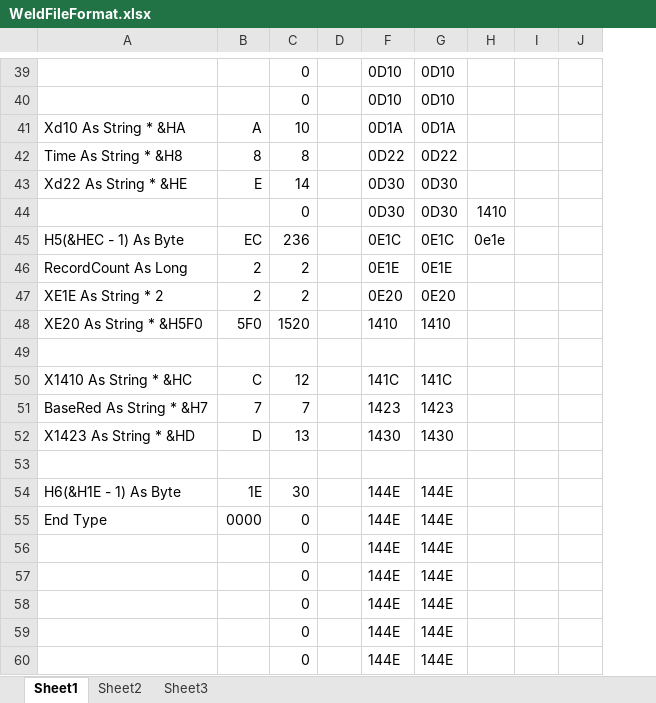
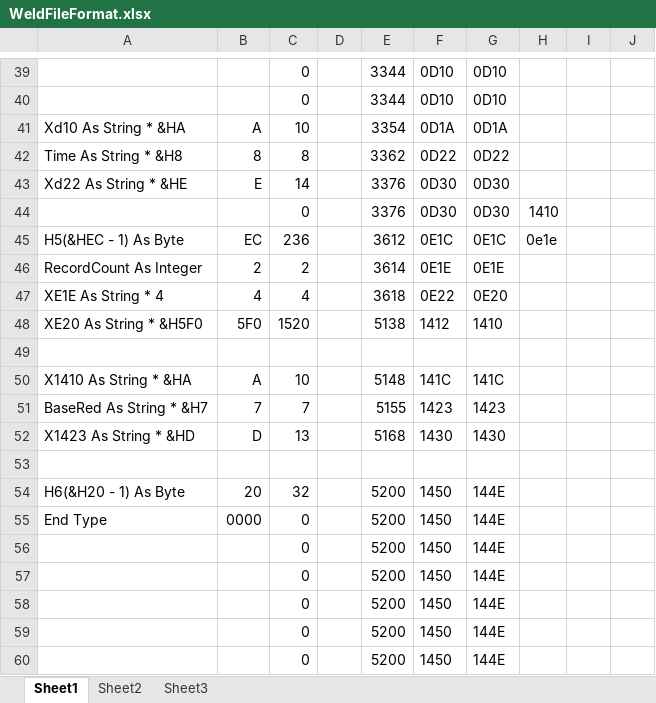
Before and after one commit to ByronWang/WeldStudio, an Excel workbook: doc/WeldFileFormat.xlsx, sheet Sheet1, drawn as a sheet; only a part is shown, gaps mark what is left out; values as stored, in another font and other column widths than the file's, no borders; charts and pictures not drawn; removed rows and columns are numbered as before the commit, all else as after; the diff covers the shown part only; the diff names each change by its address in the sheet, - before the commit and + after, or states it on an @@ line.

```diff
--- a/doc/WeldFileFormat.xlsx (sheet Sheet1)
+++ b/doc/WeldFileFormat.xlsx (sheet Sheet1)
@@ column E unhidden, rows 39-46: 3344 | 3344 | 3354 | 3362 | 3376 | 3376 | 3612 | 3614; rows 48-52: 5138 |  | 5148 | 5155 | 5168; rows 55-60: all 5200 @@
-A46: RecordCount As Long
+A46: RecordCount As Integer
-row 47: XE1E As String * 2 | 2 | 2 |  | 0E20 | 0E20
+row 47: XE1E As String * 4 | 4 | 4 |  | 3618 | 0E22 | 0E20
-F48: 1410
+F48: 1412
-A50: X1410 As String * &HC
+A50: X1410 As String * &HA
-B50: C
+B50: A
-C50: 12
+C50: 10
-row 54: H6(&H1E - 1) As Byte | 1E | 30 |  | 144E | 144E
+row 54: H6(&H20 - 1) As Byte | 20 | 32 |  | 5200 | 1450 | 144E
-F55:F60: 144E
+F55:F60: 1450
```
Also changed, not shown: merged cells elsewhere in this sheet, hidden cells, charts or pictures, 7 other files.
